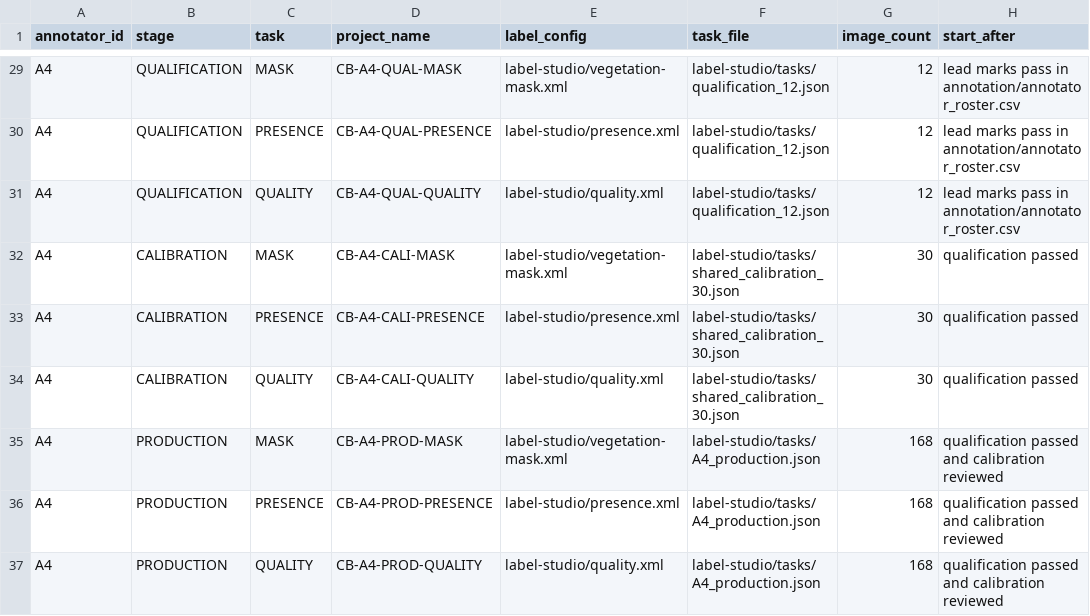
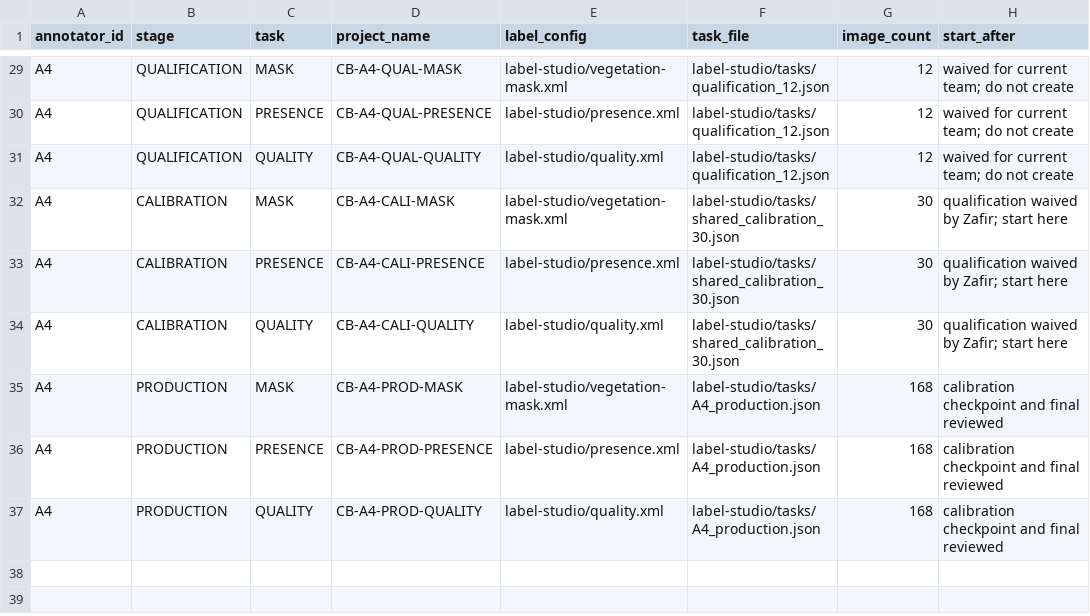
Before and after one commit to ZShamsi987/canyonbench-data, a CSV file: label-studio/project_plan.csv, drawn as a sheet; only a part is shown, gaps mark what is left out; the diff covers the shown part only; the diff names each change by its address in the sheet, - before the commit and + after, or states it on an @@ line.

Commit message:
Lock annotation sprint roster and handoff

```diff
--- a/label-studio/project_plan.csv
+++ b/label-studio/project_plan.csv
-H29:H31 (start_after): lead marks pass in annotation/annotator_roster.csv
+H29:H31 (start_after): waived for current team; do not create
-H32:H34 (start_after): qualification passed
+H32:H34 (start_after): qualification waived by Zafir; start here
-H35:H37 (start_after): qualification passed and calibration reviewed
+H35:H37 (start_after): calibration checkpoint and final reviewed
```
Also changed, not shown: 27 edited cells elsewhere in this file, 11 other files.
